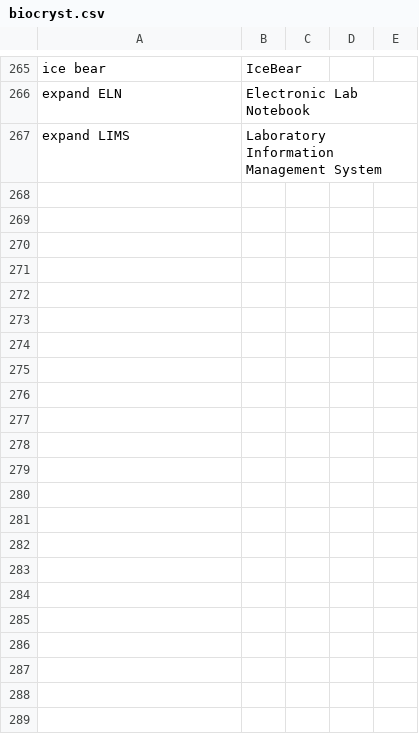
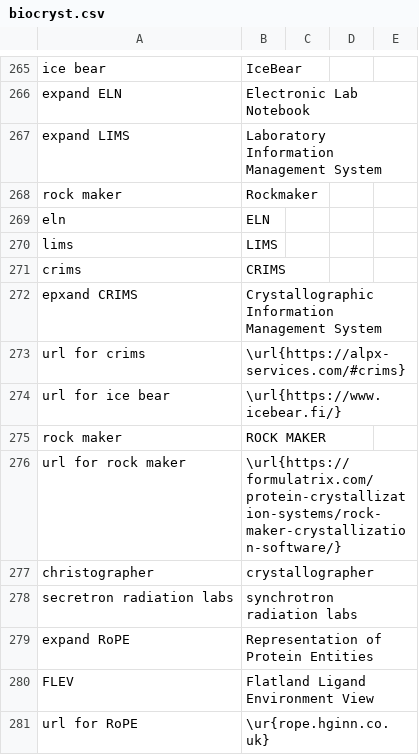
Before and after one commit to MooersLab/biological-crystallography-voice-in, a CSV file: biocryst.csv, drawn as a sheet; only a part is shown, gaps mark what is left out; the diff names each change by its address in the sheet, - before the commit and + after, or states it on an @@ line.

Commit message:
Update biocryst.csv

```diff
--- a/biocryst.csv
+++ b/biocryst.csv
+row 268: rock maker | Rockmaker
+row 269: eln | ELN
+row 270: lims | LIMS
+row 271: crims | CRIMS
+row 272: epxand CRIMS | Crystallographic Information Management System
+row 273: url for crims | \url{https://alpx-services.com/#crims}
+row 274: url for ice bear | \url{https://www.icebear.fi/}
+row 275: rock maker | ROCK MAKER
+row 276: url for rock maker | \url{https://formulatrix.com/protein-crystallization-systems/rock-maker-crystallization-software/}
+row 277: christographer | crystallographer
+row 278: secretron radiation labs | synchrotron radiation labs
+row 279: expand RoPE | Representation of Protein Entities
+row 280: FLEV | Flatland Ligand Environment View
+row 281: url for RoPE | \ur{rope.hginn.co.uk}
```
